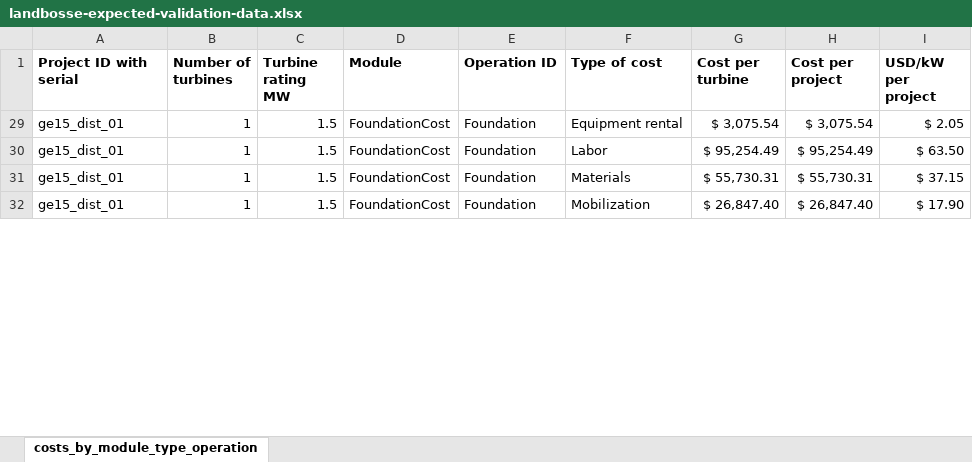
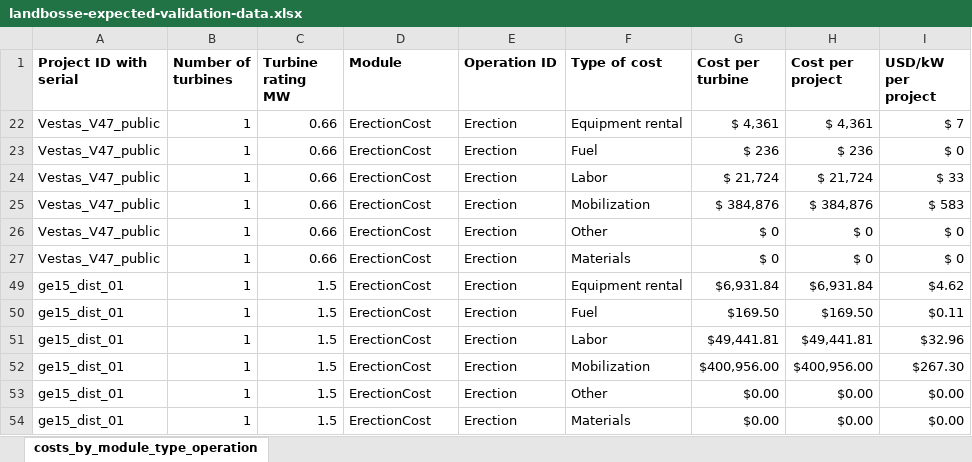
Before and after one commit to WISDEM/LandBOSSE, an Excel workbook: project_input_template/landbosse-expected-validation-data.xlsx, sheet costs_by_module_type_operation, drawn as a sheet; only a part is shown; values as stored, in another font and other column widths than the file's, no borders; addresses are those after the commit; the diff covers the shown part only; the diff names each change by its address in the sheet, - before the commit and + after, or states it on an @@ line.

```diff
--- a/project_input_template/landbosse-expected-validation-data.xlsx (sheet costs_by_module_type_operation)
+++ b/project_input_template/landbosse-expected-validation-data.xlsx (sheet costs_by_module_type_operation)
@@ row 22 unhidden: Vestas_V47_public | 1 | 0.66 | ErectionCost | Erection | Equipment rental | $ 4,361 | $ 4,361 | $ 7 @@
@@ row 23 unhidden: Vestas_V47_public | 1 | 0.66 | ErectionCost | Erection | Fuel | $ 236 | $ 236 | $ 0 @@
@@ row 24 unhidden: Vestas_V47_public | 1 | 0.66 | ErectionCost | Erection | Labor | $ 21,724 | $ 21,724 | $ 33 @@
@@ row 25 unhidden: Vestas_V47_public | 1 | 0.66 | ErectionCost | Erection | Mobilization | $ 384,876 | $ 384,876 | $ 583 @@
@@ row 26 unhidden: Vestas_V47_public | 1 | 0.66 | ErectionCost | Erection | Other | $ 0 | $ 0 | $ 0 @@
@@ row 27 unhidden: Vestas_V47_public | 1 | 0.66 | ErectionCost | Erection | Materials | $ 0 | $ 0 | $ 0 @@
-D49 (Module): FoundationCost
+D49 (Module): ErectionCost
-E49 (Operation ID): Foundation
+E49 (Operation ID): Erection
-G49 (Cost per turbine): $ 3,075.54
+G49 (Cost per turbine): $6,931.84
-H49 (Cost per project): $ 3,075.54
+H49 (Cost per project): $6,931.84
-I49 (USD/kW per project): $ 2.05
+I49 (USD/kW per project): $4.62
+row 50: ge15_dist_01 | 1 | 1.5 | ErectionCost | Erection | Fuel | $169.50 | $169.50 | $0.11
-D51:D52 (Module): FoundationCost
+D51:D52 (Module): ErectionCost
-E51:E52 (Operation ID): Foundation
+E51:E52 (Operation ID): Erection
-G51 (Cost per turbine): $ 95,254.49
+G51 (Cost per turbine): $49,441.81
-H51 (Cost per project): $ 95,254.49
+H51 (Cost per project): $49,441.81
-I51 (USD/kW per project): $ 63.50
+I51 (USD/kW per project): $32.96
-F52 (Type of cost): Materials
+F52 (Type of cost): Mobilization
-G52 (Cost per turbine): $ 55,730.31
+G52 (Cost per turbine): $400,956.00
-H52 (Cost per project): $ 55,730.31
+H52 (Cost per project): $400,956.00
-I52 (USD/kW per project): $ 37.15
+I52 (USD/kW per project): $267.30
+row 53: ge15_dist_01 | 1 | 1.5 | ErectionCost | Erection | Other | $0.00 | $0.00 | $0.00
-D54 (Module): FoundationCost
+D54 (Module): ErectionCost
-E54 (Operation ID): Foundation
+E54 (Operation ID): Erection
-F54 (Type of cost): Mobilization
+F54 (Type of cost): Materials
-G54 (Cost per turbine): $ 26,847.40
+G54 (Cost per turbine): $0.00
-H54 (Cost per project): $ 26,847.40
+H54 (Cost per project): $0.00
-I54 (USD/kW per project): $ 17.90
+I54 (USD/kW per project): $0.00
```
Also changed, not shown: 28 added rows and 44 edited cells elsewhere in this sheet, hidden cells, project_input_template/project_data/Vestas_V47_public.xlsx, project_input_template/project_list.xlsx, 2 other files.
